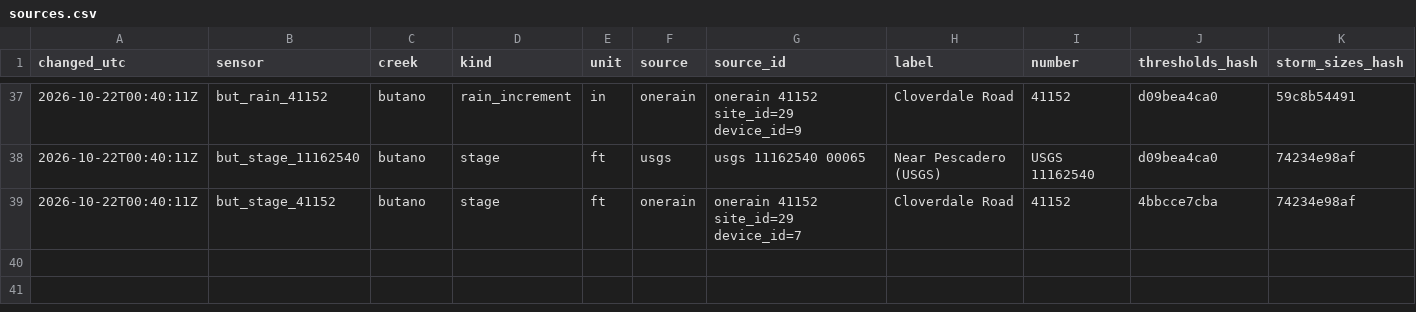
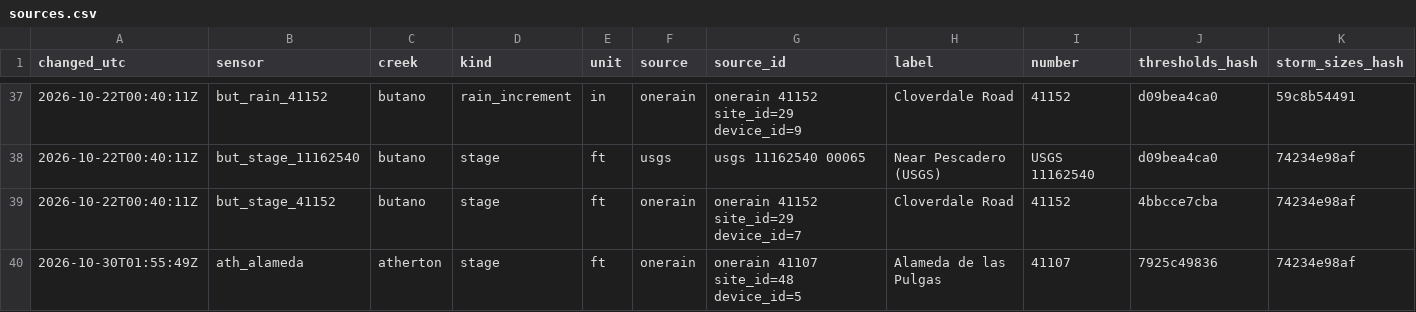
Before and after one commit to OneShorelineSMC/fews-data-archive, a CSV file: meta/sources.csv, drawn as a sheet; only a part is shown, gaps mark what is left out; rows hold the shown columns only; the diff names each change by its address in the sheet, - before the commit and + after, or states it on an @@ line.

```diff
--- a/meta/sources.csv
+++ b/meta/sources.csv
+row 40: 2026-10-30T01:55:49Z | ath_alameda | atherton | stage | ft | onerain | onerain 41107 site_id=48 device_id=5 | Alameda de las Pulgas | 41107 | 7925c49836 | 74234e98af
```
Also changed, not shown: events/events.csv, events/issued.csv, 3 other files.
